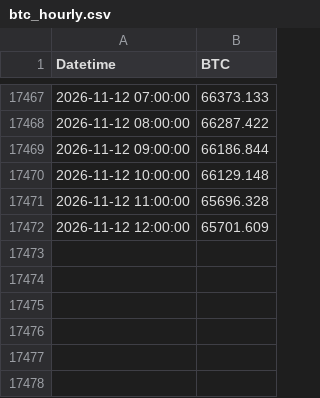
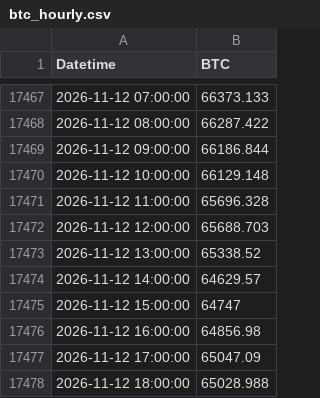
Before and after one commit to abhinav279garg/paper-trading-lab, a CSV file: data/btc_hourly.csv, drawn as a sheet; only a part is shown, gaps mark what is left out.

```diff
--- a/data/btc_hourly.csv
+++ b/data/btc_hourly.csv
@@ -17471,2 +17471,8 @@ Datetime,BTC
 2026-11-12 11:00:00,65696.328
-2026-11-12 12:00:00,65701.609
+2026-11-12 12:00:00,65688.703
+2026-11-12 13:00:00,65338.52
+2026-11-12 14:00:00,64629.57
+2026-11-12 15:00:00,64747
+2026-11-12 16:00:00,64856.98
+2026-11-12 17:00:00,65047.09
+2026-11-12 18:00:00,65028.988
```
Also changed, not shown: 6 other files.
